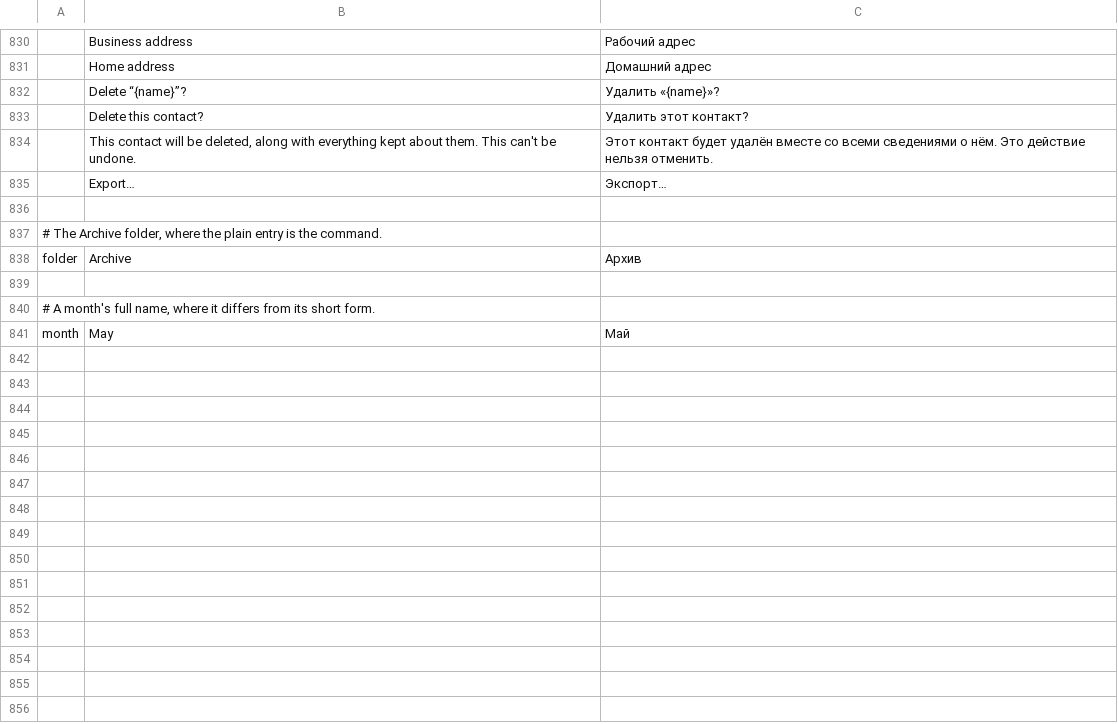
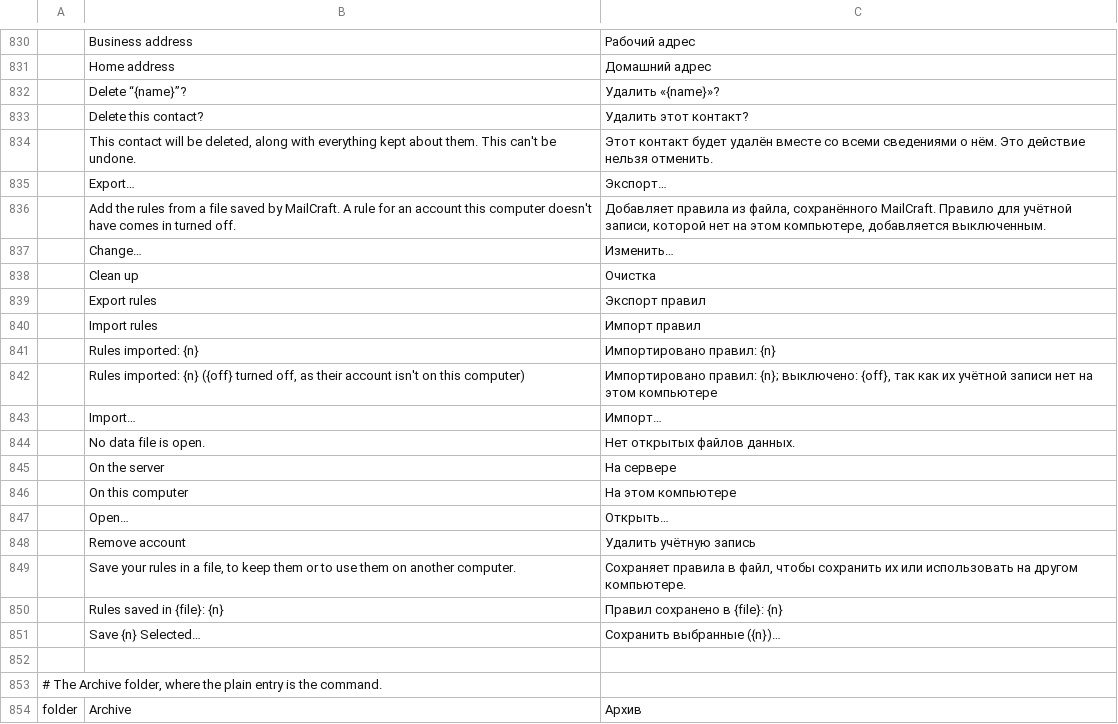
Before and after one commit to ZIDAN44/mailcraft, a TSV file: crates/ui-egui/src/i18n/ru.tsv, drawn as a sheet; only a part is shown, gaps mark what is left out; the shorter side is filled out with more unchanged rows; the diff names each change by its address in the sheet, - before the commit and + after, or states it on an @@ line.

```diff
--- a/crates/ui-egui/src/i18n/ru.tsv
+++ b/crates/ui-egui/src/i18n/ru.tsv
+row 836:  | Add the rules from a file saved by MailCraft. A rule for an account this computer doesn't have comes in turned off. | Добавляет правила из файла, сохранённого MailCraft. Правило для учётной записи, которой нет на этом компьютере, добавляется выключенным.
+row 837:  | Change… | Изменить…
+row 838:  | Clean up | Очистка
+row 839:  | Export rules | Экспорт правил
+row 840:  | Import rules | Импорт правил
+row 841:  | Rules imported: {n} | Импортировано правил: {n}
+row 842:  | Rules imported: {n} ({off} turned off, as their account isn't on this computer) | Импортировано правил: {n}; выключено: {off}, так как их учётной записи нет на этом компьютере
+row 843:  | Import… | Импорт…
+row 844:  | No data file is open. | Нет открытых файлов данных.
+row 845:  | On the server | На сервере
+row 846:  | On this computer | На этом компьютере
+row 847:  | Open… | Открыть…
+row 848:  | Remove account | Удалить учётную запись
+row 849:  | Save your rules in a file, to keep them or to use them on another computer. | Сохраняет правила в файл, чтобы сохранить их или использовать на другом компьютере.
+row 850:  | Rules saved in {file}: {n} | Правил сохранено в {file}: {n}
+row 851:  | Save {n} Selected… | Сохранить выбранные ({n})…
```
Also changed, not shown: crates/ui-egui/src/i18n/ar.tsv, crates/ui-egui/src/i18n/de.tsv, 17 other files.
